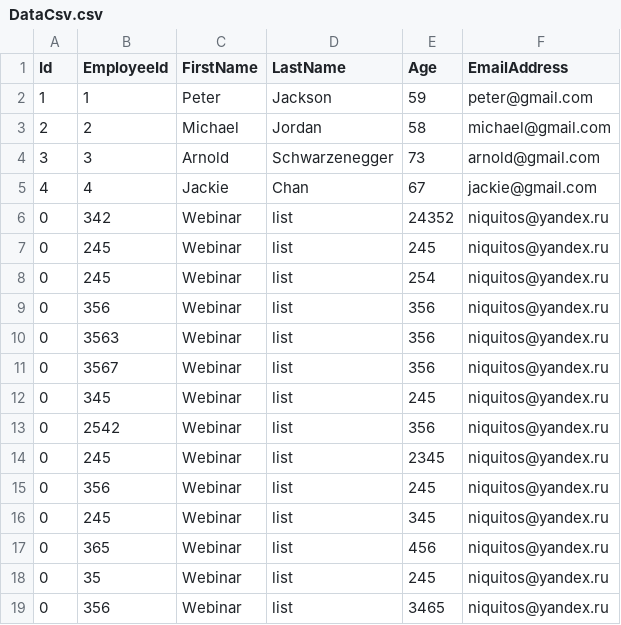
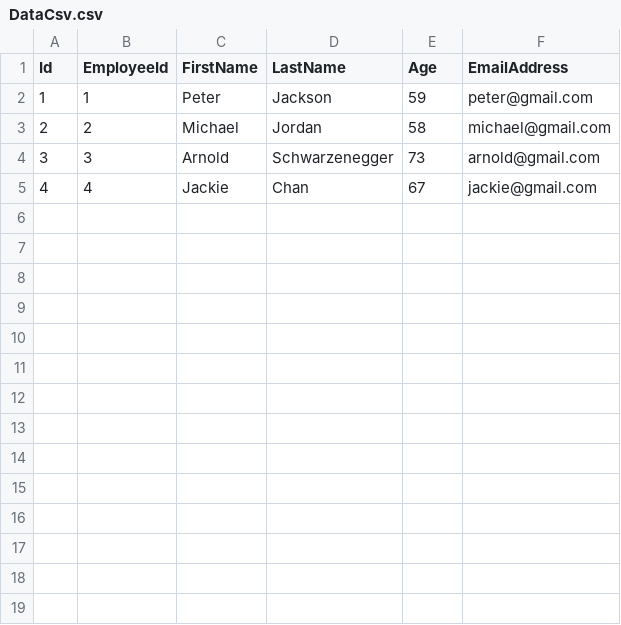
Before and after one commit to niquitos/EpamTrainingProjects, a CSV file: Trainig_Api/TrainingApi/Data/DataCsv.csv, drawn as a sheet; the diff names each change by its address in the sheet, - before the commit and + after, or states it on an @@ line.

```diff
--- a/Trainig_Api/TrainingApi/Data/DataCsv.csv
+++ b/Trainig_Api/TrainingApi/Data/DataCsv.csv
-row 6: 0 | 342 | Webinar | list | 24352 | niquitos@yandex.ru
-row 7: 0 | 245 | Webinar | list | 245 | niquitos@yandex.ru
-row 8: 0 | 245 | Webinar | list | 254 | niquitos@yandex.ru
-row 9: 0 | 356 | Webinar | list | 356 | niquitos@yandex.ru
-row 10: 0 | 3563 | Webinar | list | 356 | niquitos@yandex.ru
-row 11: 0 | 3567 | Webinar | list | 356 | niquitos@yandex.ru
-row 12: 0 | 345 | Webinar | list | 245 | niquitos@yandex.ru
-row 13: 0 | 2542 | Webinar | list | 356 | niquitos@yandex.ru
-row 14: 0 | 245 | Webinar | list | 2345 | niquitos@yandex.ru
-row 15: 0 | 356 | Webinar | list | 245 | niquitos@yandex.ru
-row 16: 0 | 245 | Webinar | list | 345 | niquitos@yandex.ru
-row 17: 0 | 365 | Webinar | list | 456 | niquitos@yandex.ru
-row 18: 0 | 35 | Webinar | list | 245 | niquitos@yandex.ru
-row 19: 0 | 356 | Webinar | list | 3465 | niquitos@yandex.ru
```
